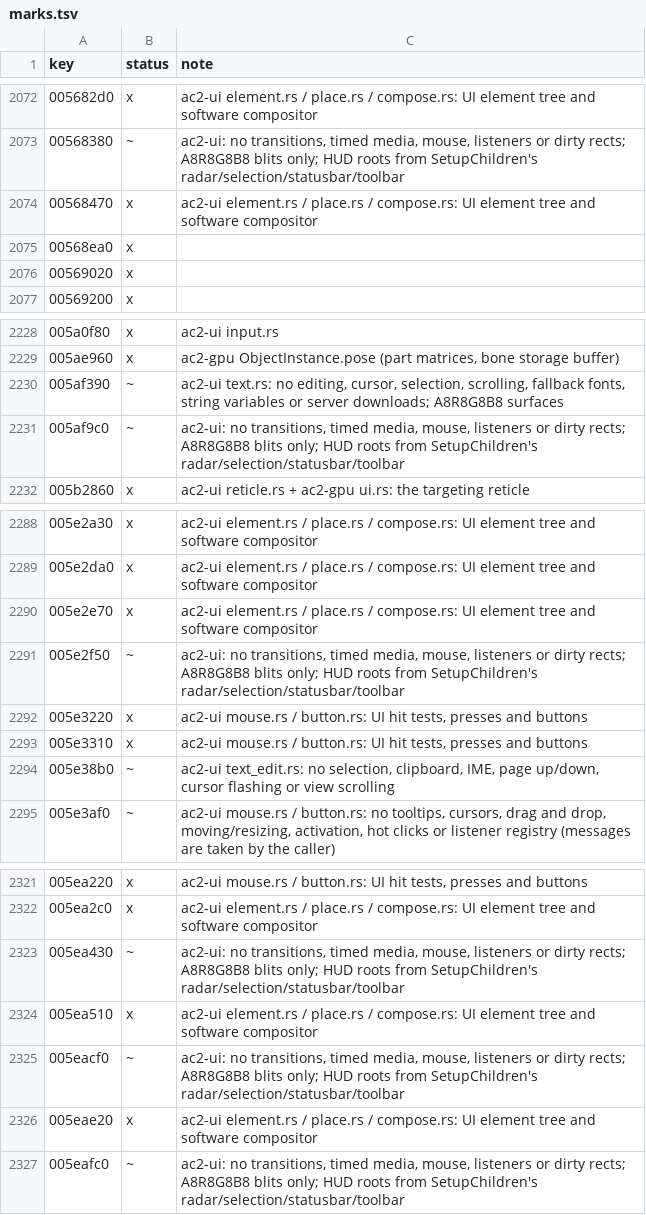
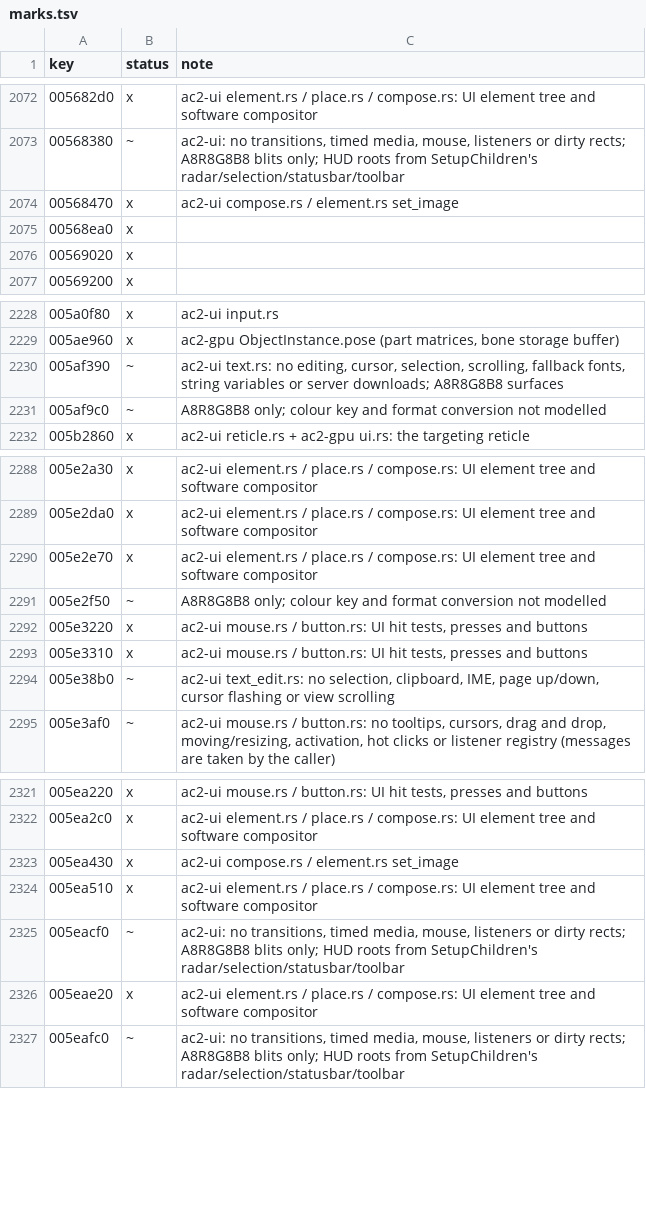
Before and after one commit to CrimsonMage/AC2_Rusted, a TSV file: docs/retail-catalog/marks.tsv, drawn as a sheet; only a part is shown, gaps mark what is left out.

Commit message:
UI images: Graphic::Draw tiles unless size_image_to_owner; mode 3 uses alpha_value
UIElement::SetImage never sets m_centerImage: draw modes only pick the
blit (1 overlay and 2 channel alpha blend, 3 value alpha, 0 copy), so an
image of another size tiles, or stretches when size_image_to_owner sets
m_scaleImage. Value alpha copies the pixel and scales its alpha by
m_alphaValue, which SetImage takes from alpha_value while still -1.
Panel backgrounds (chat, examine, skills) now fill instead of drawing
one tile in the middle.

```diff
--- a/docs/retail-catalog/marks.tsv
+++ b/docs/retail-catalog/marks.tsv
@@ -2073,3 +2073,3 @@ key	status	note
 00568380	~	ac2-ui: no transitions, timed media, mouse, listeners or dirty rects; A8R8G8B8 blits only; HUD roots from SetupChildren's radar/selection/statusbar/toolbar
-00568470	x	ac2-ui element.rs / place.rs / compose.rs: UI element tree and software compositor
+00568470	x	ac2-ui compose.rs / element.rs set_image
 00568ea0	x	
@@ -2230,3 +2230,3 @@ key	status	note
 005af390	~	ac2-ui text.rs: no editing, cursor, selection, scrolling, fallback fonts, string variables or server downloads; A8R8G8B8 surfaces
-005af9c0	~	ac2-ui: no transitions, timed media, mouse, listeners or dirty rects; A8R8G8B8 blits only; HUD roots from SetupChildren's radar/selection/statusbar/toolbar
+005af9c0	~	A8R8G8B8 only; colour key and format conversion not modelled
 005b2860	x	ac2-ui reticle.rs + ac2-gpu ui.rs: the targeting reticle
@@ -2290,3 +2290,3 @@ key	status	note
 005e2e70	x	ac2-ui element.rs / place.rs / compose.rs: UI element tree and software compositor
-005e2f50	~	ac2-ui: no transitions, timed media, mouse, listeners or dirty rects; A8R8G8B8 blits only; HUD roots from SetupChildren's radar/selection/statusbar/toolbar
+005e2f50	~	A8R8G8B8 only; colour key and format conversion not modelled
 005e3220	x	ac2-ui mouse.rs / button.rs: UI hit tests, presses and buttons
@@ -2322,3 +2322,3 @@ key	status	note
 005ea2c0	x	ac2-ui element.rs / place.rs / compose.rs: UI element tree and software compositor
-005ea430	~	ac2-ui: no transitions, timed media, mouse, listeners or dirty rects; A8R8G8B8 blits only; HUD roots from SetupChildren's radar/selection/statusbar/toolbar
+005ea430	x	ac2-ui compose.rs / element.rs set_image
 005ea510	x	ac2-ui element.rs / place.rs / compose.rs: UI element tree and software compositor
```
Also changed, not shown: 8 other files.
